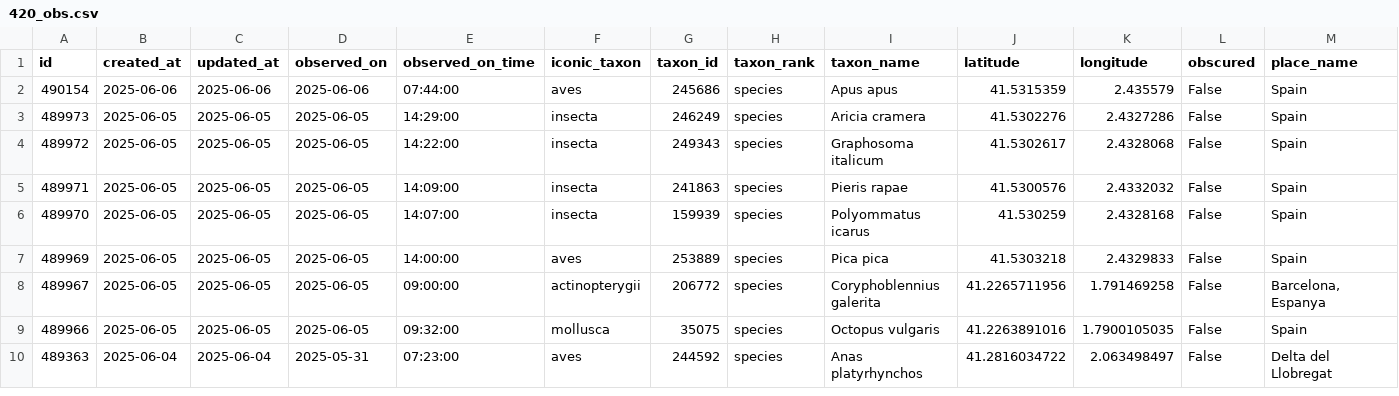
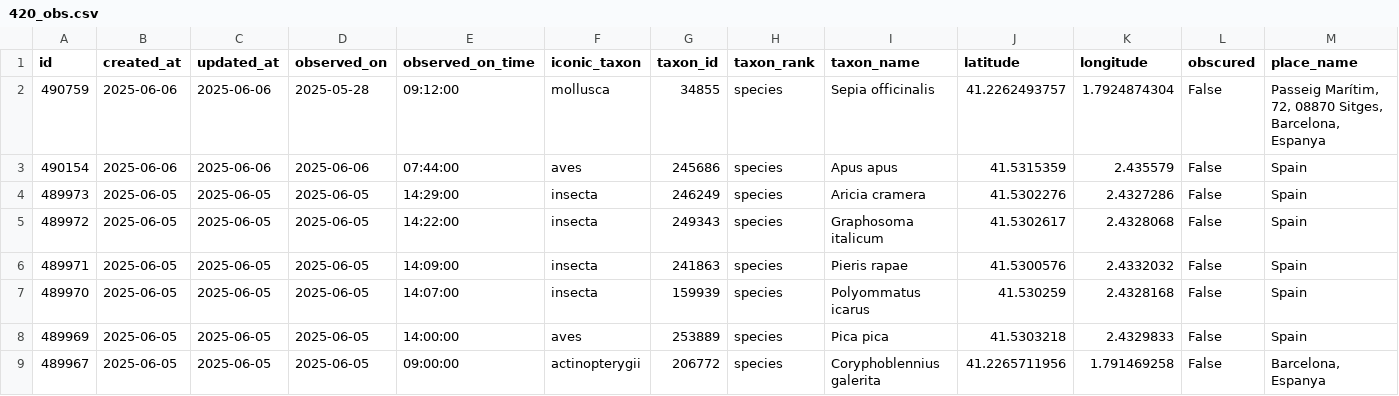
Before and after one commit to pynomaly/datawrapper_update, a CSV file: data/biomarato25/420_obs.csv, drawn as a sheet; only a part is shown; the shorter side is filled out with more unchanged rows; rows hold the shown columns only; the diff names each change by its address in the sheet, - before the commit and + after, or states it on an @@ line.

```diff
--- a/data/biomarato25/420_obs.csv
+++ b/data/biomarato25/420_obs.csv
+row 2: 490759 | 2025-06-06 | 2025-06-06 | 2025-05-28 | 09:12:00 | mollusca | 34855 | species | Sepia officinalis | 41.2262493757 | 1.7924874304 | False | Passeig Marítim, 72, 08870 Sitges, Barcelona, Espanya
```
Also changed, not shown: data/biomarato25/417_main_metrics_per_day.csv, data/biomarato25/417_users.csv, 12 other files.
